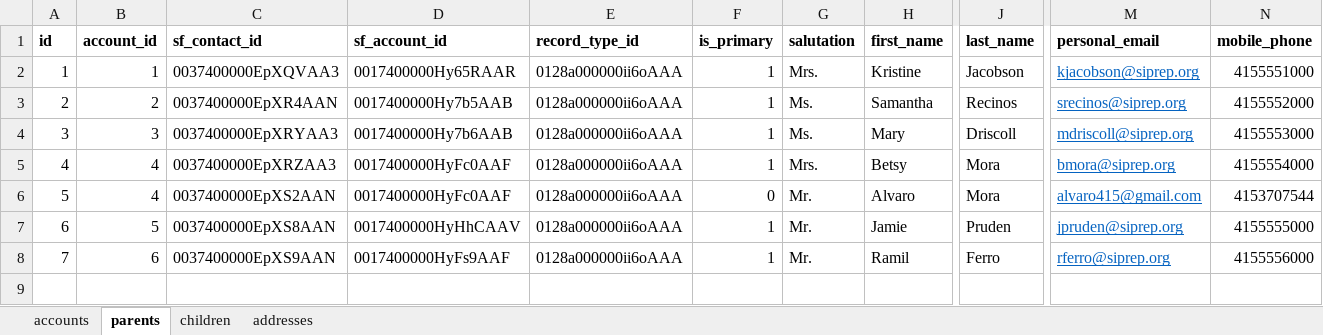
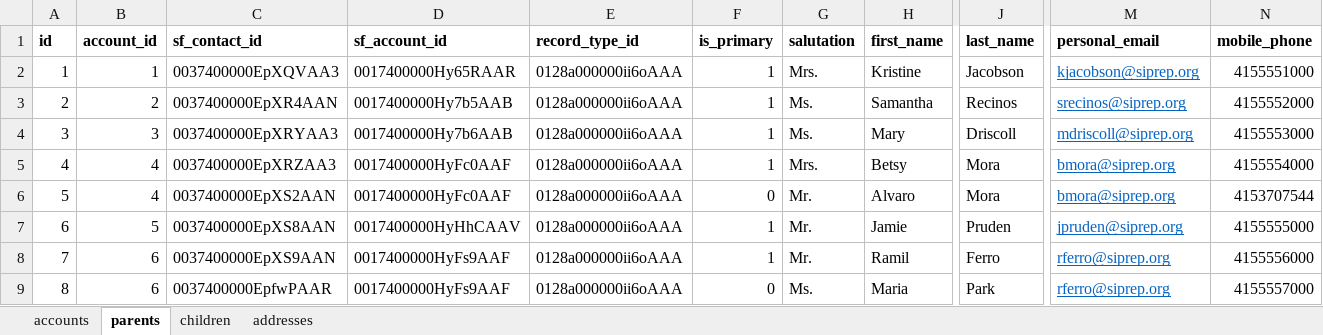
Before and after one commit to vahnmarty/mysi, an Excel workbook: storage/app/Salesforce_Data.xlsx, sheet parents, drawn as a sheet; only a part is shown, gaps mark what is left out; values as stored, in another font and other column widths than the file's, no borders; rows hold the shown columns only; the diff names each change by its address in the sheet, - before the commit and + after, or states it on an @@ line.

```diff
--- a/storage/app/Salesforce_Data.xlsx (sheet parents)
+++ b/storage/app/Salesforce_Data.xlsx (sheet parents)
-M6 (personal_email): alvaro415@gmail.com
+M6 (personal_email): bmora@siprep.org
+row 9: 8 | 6 | 0037400000EpfwPAAR | 0017400000HyFs9AAF | 0128a000000ii6oAAA | 0 | Ms. | Maria | Park | rferro@siprep.org | 4155557000
```
Also changed, not shown: sheet accounts, 3 other files.
